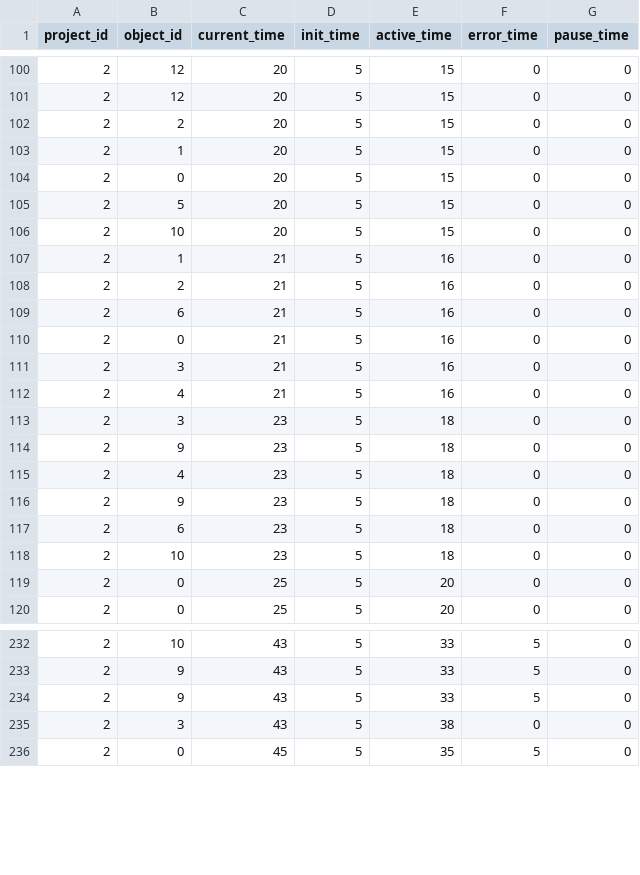
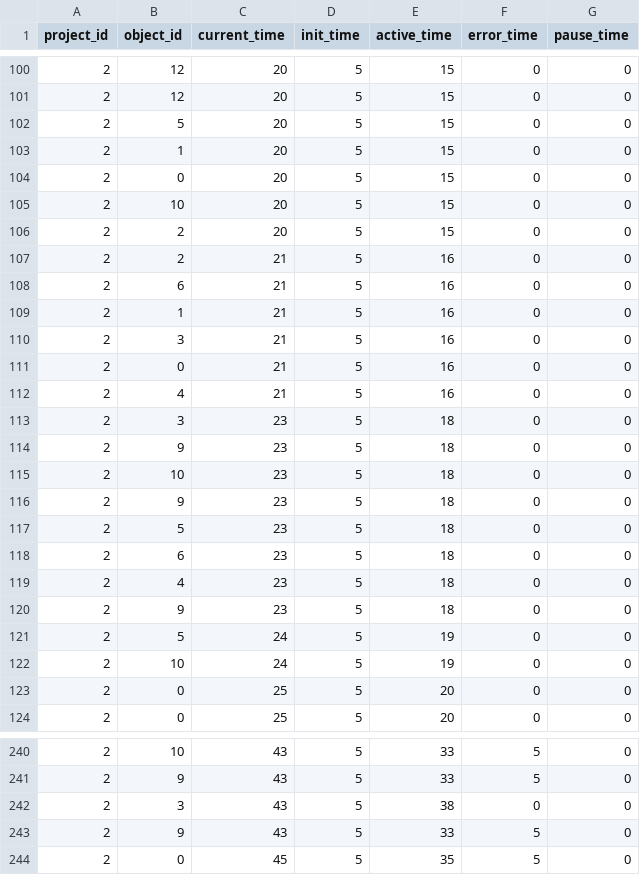
Before and after one commit to Tentailsahri/DT_FINAL_Project, a CSV file: CSV/state_time_list2.csv, drawn as a sheet; only a part is shown, gaps mark what is left out; the diff covers the shown part only.

```diff
--- a/CSV/state_time_list2.csv
+++ b/CSV/state_time_list2.csv
@@ -101,12 +101,12 @@ project_id,object_id,current_time,init_time,active_time,error_time,pause_time
 2,12,20,5,15,0,0
-2,2,20,5,15,0,0
+2,5,20,5,15,0,0
 2,1,20,5,15,0,0
 2,0,20,5,15,0,0
-2,5,20,5,15,0,0
 2,10,20,5,15,0,0
-2,1,21,5,16,0,0
+2,2,20,5,15,0,0
 2,2,21,5,16,0,0
 2,6,21,5,16,0,0
+2,1,21,5,16,0,0
+2,3,21,5,16,0,0
 2,0,21,5,16,0,0
-2,3,21,5,16,0,0
 2,4,21,5,16,0,0
@@ -114,6 +114,10 @@ project_id,object_id,current_time,init_time,active_time,error_time,pause_time
 2,9,23,5,18,0,0
+2,10,23,5,18,0,0
+2,9,23,5,18,0,0
+2,5,23,5,18,0,0
+2,6,23,5,18,0,0
 2,4,23,5,18,0,0
 2,9,23,5,18,0,0
-2,6,23,5,18,0,0
-2,10,23,5,18,0,0
+2,5,24,5,19,0,0
+2,10,24,5,19,0,0
 2,0,25,5,20,0,0
@@ -233,4 +241,4 @@ project_id,object_id,current_time,init_time,active_time,error_time,pause_time
 2,9,43,5,33,5,0
+2,3,43,5,38,0,0
 2,9,43,5,33,5,0
-2,3,43,5,38,0,0
 2,0,45,5,35,5,0
```
Also changed, not shown: 5 added rows, 1 removed row, 90 moved rows and 1 edited cell elsewhere in this file, CSV/Unity/scene 2/object_state_list2.csv, CSV/buf_count_list2.csv, 3 other files.
